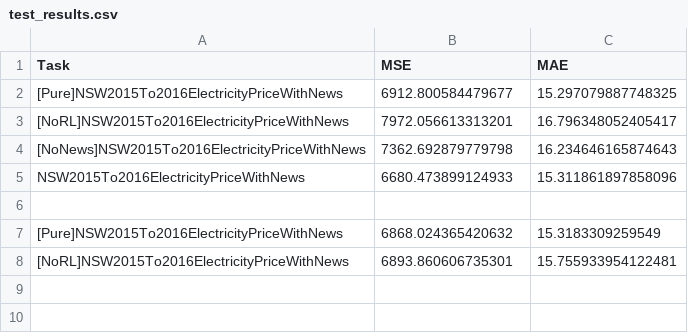
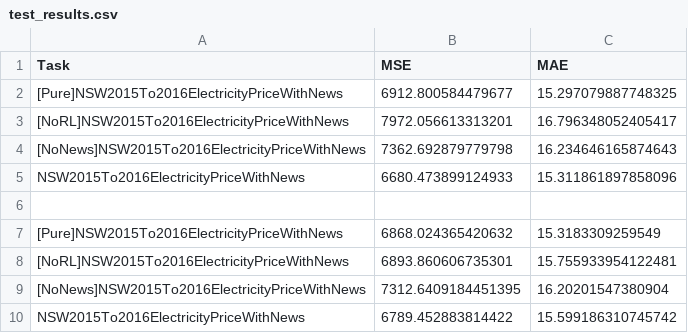
Before and after one commit to BruceBi1115/REIN-LLM-Forecast, a CSV file: results/test_results.csv, drawn as a sheet.

```diff
--- a/results/test_results.csv
+++ b/results/test_results.csv
@@ -8 +8,3 @@ NSW2015To2016ElectricityPriceWithNews,6680.473899124933,15.311861897858096
 [NoRL]NSW2015To2016ElectricityPriceWithNews,6893.860606735301,15.755933954122481
+[NoNews]NSW2015To2016ElectricityPriceWithNews,7312.6409184451395,16.20201547380904
+NSW2015To2016ElectricityPriceWithNews,6789.452883814422,15.599186310745742
```
Also changed, not shown: checkpoints/NSW2015To2016ElectricityPriceWithNews/true_pred_NSW2015To2016ElectricityPriceWithNews.csv, 21 other files.
